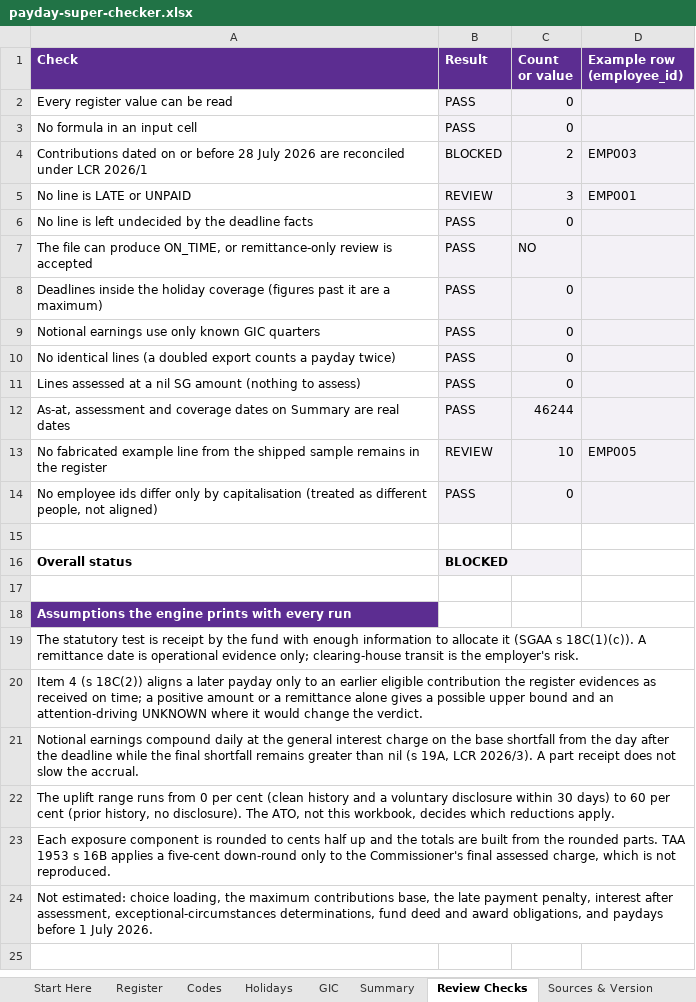
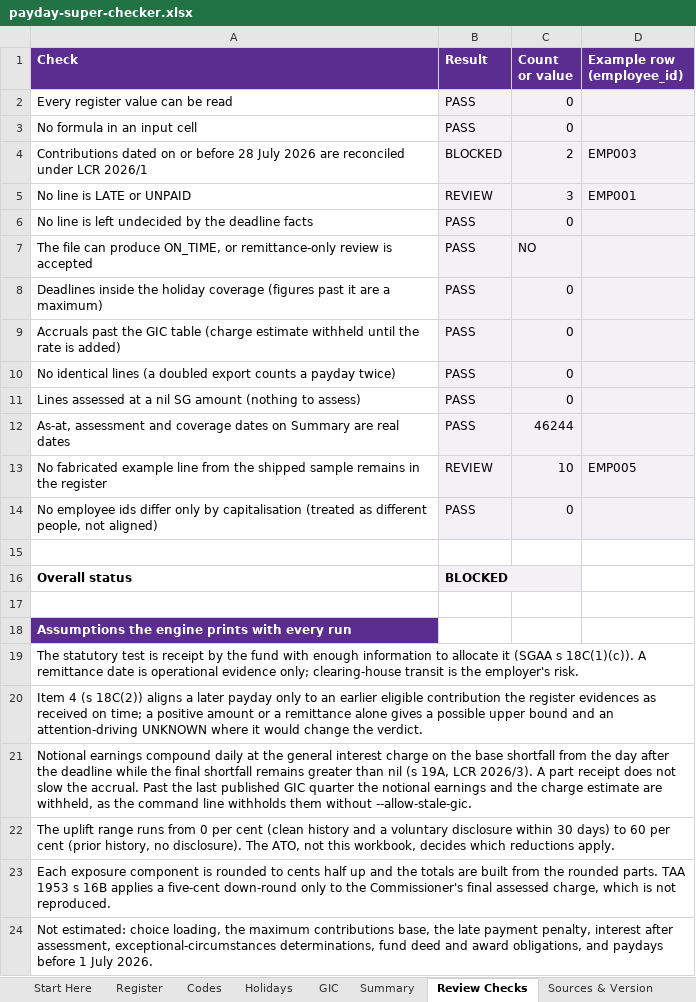
Before and after one commit to ryanduguid/australian-accounting, an Excel workbook: packages/payday-super-checker/workbooks/payday-super-checker.xlsx, sheet Review Checks, drawn as a sheet; values as stored, in another font and other column widths than the file's, no borders; conditional formats not drawn; the diff names each change by its address in the sheet, - before the commit and + after, or states it on an @@ line.

Commit message:
Withhold the workbook's charge estimate past the GIC table
Engine 0.1.6 refuses a day past the published GIC quarters unless --allow-stale-gic is passed, but the rebuilt workbook still carried the last rate forward as generated estimate rows and only flagged the line. The GIC sheet now holds the published quarters alone, a line whose accrual runs past them keeps its verdict, days late and shortfall and leaves NEC, uplift and both SG-charge totals blank (Past_gic_table, counted on Review Checks), and the workbook, README, LIMITATIONS.md PSC-1 and tests say so. The MCP README no longer calls 0.2.4 published: 0.2.3 is the runnable release until the server ships.

```diff
--- a/packages/payday-super-checker/workbooks/payday-super-checker.xlsx (sheet Review Checks)
+++ b/packages/payday-super-checker/workbooks/payday-super-checker.xlsx (sheet Review Checks)
-A9 (Check): Notional earnings use only known GIC quarters
+A9 (Check): Accruals past the GIC table (charge estimate withheld until the rate is added)
-A21 (Check): …the accrual.
+A21 (Check): …the accrual. Past the last published GIC quarter the notional earnings and the charge estimate are withheld, as the command line withholds them without --allow-stale-gic.
```
Also changed, not shown: sheet GIC, sheet Register, sheet Sources & Version, formulas that keep their value, 5 other files.
